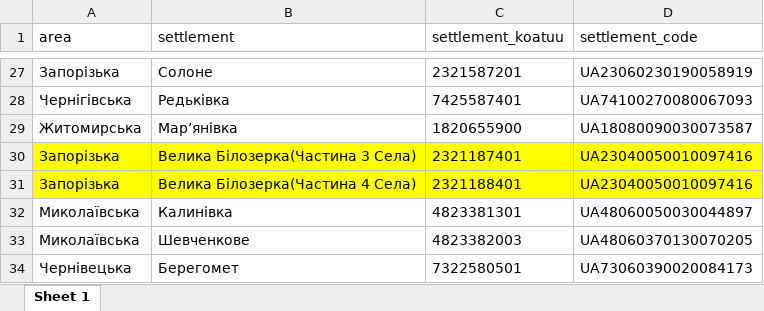
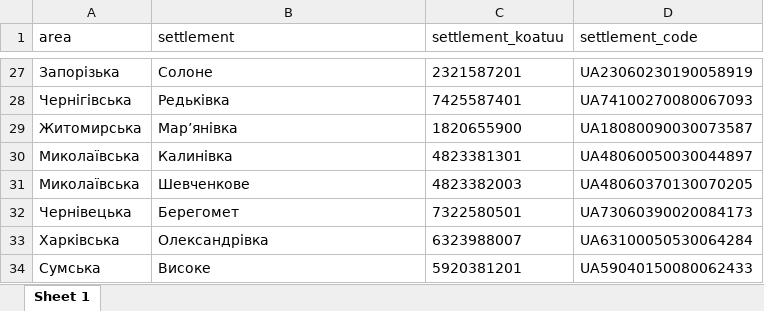
Before and after one commit to kse-ua/KSE-Loc-Data-Hub, an Excel workbook: data-public/raw/old-koatuu-coding.xlsx, sheet Sheet 1, drawn as a sheet; only a part is shown, gaps mark what is left out; the shorter side is filled out with more unchanged rows; values as stored, in another font and other column widths than the file's, no borders; the diff names each change by its address in the sheet, - before the commit and + after, or states it on an @@ line.

```diff
--- a/data-public/raw/old-koatuu-coding.xlsx (sheet Sheet 1)
+++ b/data-public/raw/old-koatuu-coding.xlsx (sheet Sheet 1)
-row 30: Запорізька | Велика Білозерка(Частина 3 Села) | 2321187401 | UA23040050010097416
-row 31: Запорізька | Велика Білозерка(Частина 4 Села) | 2321188401 | UA23040050010097416
```
Also changed, not shown: 24 other files.
